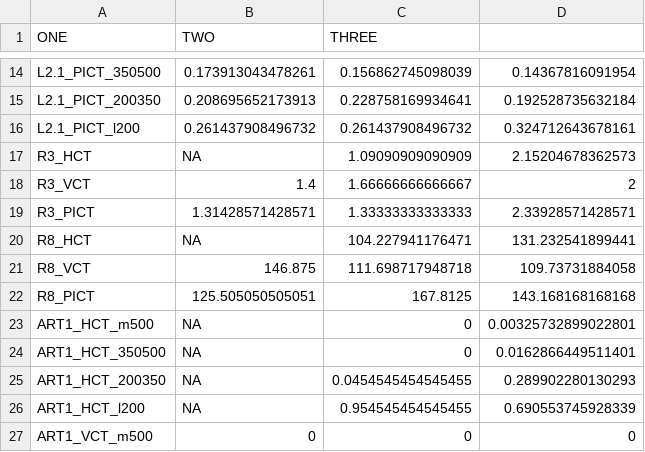
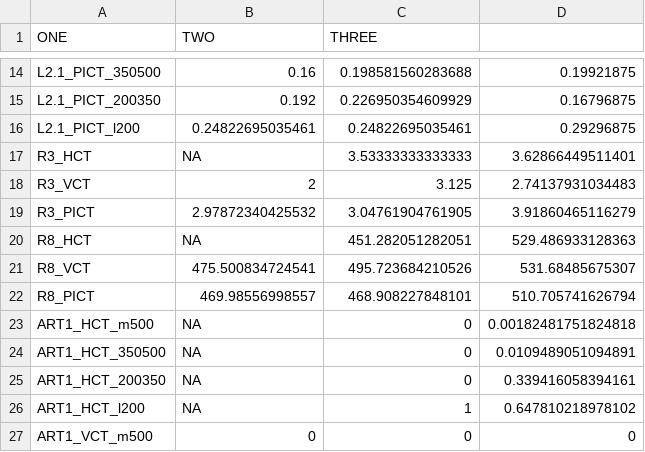
Before and after one commit to jackolney/CareCascade, a CSV file: calibrationResults.csv, drawn as a sheet; only a part is shown, gaps mark what is left out; the diff covers the shown part only.

Commit message:
Edit to Calibration.R for DiagArray.
Fixed and updated calculations for # initiating ART / # diagnosed in total

```diff
--- a/calibrationResults.csv
+++ b/calibrationResults.csv
@@ -14,14 +14,14 @@
-"L2.1_PICT_350500",0.173913043478261,0.156862745098039,0.14367816091954
-"L2.1_PICT_200350",0.208695652173913,0.228758169934641,0.192528735632184
-"L2.1_PICT_l200",0.261437908496732,0.261437908496732,0.324712643678161
-"R3_HCT",NA,1.09090909090909,2.15204678362573
-"R3_VCT",1.4,1.66666666666667,2
-"R3_PICT",1.31428571428571,1.33333333333333,2.33928571428571
-"R8_HCT",NA,104.227941176471,131.232541899441
-"R8_VCT",146.875,111.698717948718,109.73731884058
-"R8_PICT",125.505050505051,167.8125,143.168168168168
-"ART1_HCT_m500",NA,0,0.00325732899022801
-"ART1_HCT_350500",NA,0,0.0162866449511401
-"ART1_HCT_200350",NA,0.0454545454545455,0.289902280130293
-"ART1_HCT_l200",NA,0.954545454545455,0.690553745928339
+"L2.1_PICT_350500",0.16,0.198581560283688,0.19921875
+"L2.1_PICT_200350",0.192,0.226950354609929,0.16796875
+"L2.1_PICT_l200",0.24822695035461,0.24822695035461,0.29296875
+"R3_HCT",NA,3.53333333333333,3.62866449511401
+"R3_VCT",2,3.125,2.74137931034483
+"R3_PICT",2.97872340425532,3.04761904761905,3.91860465116279
+"R8_HCT",NA,451.282051282051,529.486933128363
+"R8_VCT",475.500834724541,495.723684210526,531.68485675307
+"R8_PICT",469.98556998557,468.908227848101,510.705741626794
+"ART1_HCT_m500",NA,0,0.00182481751824818
+"ART1_HCT_350500",NA,0,0.0109489051094891
+"ART1_HCT_200350",NA,0,0.339416058394161
+"ART1_HCT_l200",NA,1,0.647810218978102
 "ART1_VCT_m500",0,0,0
```
Also changed, not shown: 133 edited cells elsewhere in this file, 5 other files.
